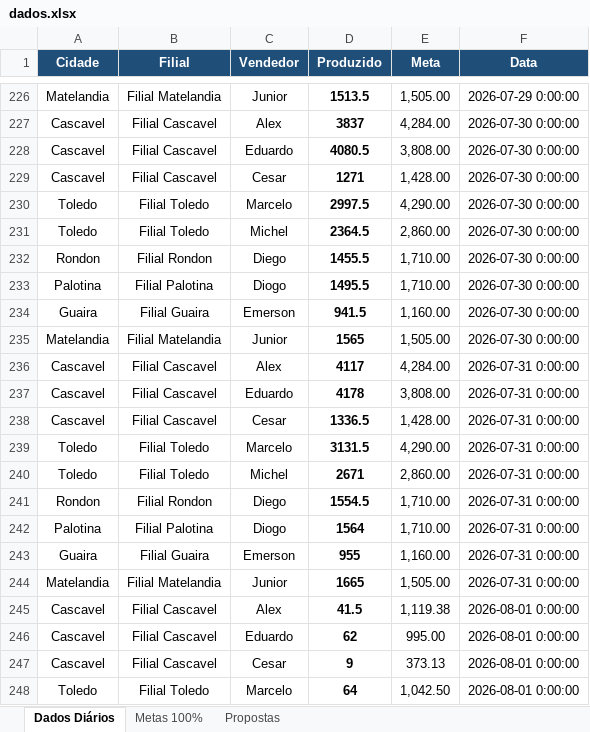
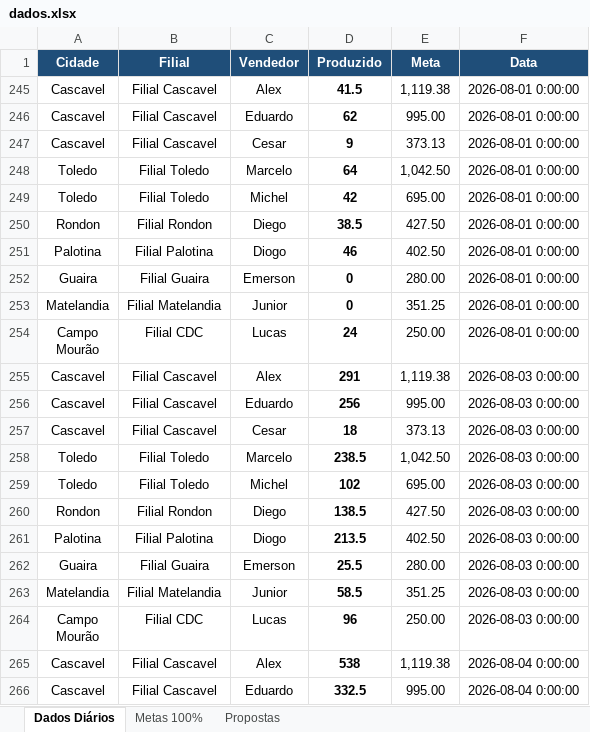
Before and after one commit to AlessandroConcresuper/DASHBOARD-METAS-PROPOSTAS02, an Excel workbook: dados.xlsx, sheet Dados Diários, drawn as a sheet; only a part is shown, gaps mark what is left out; the shorter side is filled out with more unchanged rows; values as stored, in another font and other column widths than the file's, no borders; the diff covers the shown part only; the diff names each change by its address in the sheet, - before the commit and + after, or states it on an @@ line.

Commit message:
Add files via upload

```diff
--- a/dados.xlsx (sheet Dados Diários)
+++ b/dados.xlsx (sheet Dados Diários)
@@ row 226 hidden: Matelandia | Filial Matelandia | Junior | 1513.5 | 1,505.00 | 2026-07-29 0:00:00 @@
@@ row 227 hidden: Cascavel | Filial Cascavel | Alex | 3837 | 4,284.00 | 2026-07-30 0:00:00 @@
@@ row 228 hidden: Cascavel | Filial Cascavel | Eduardo | 4080.5 | 3,808.00 | 2026-07-30 0:00:00 @@
@@ row 229 hidden: Cascavel | Filial Cascavel | Cesar | 1271 | 1,428.00 | 2026-07-30 0:00:00 @@
@@ row 230 hidden: Toledo | Filial Toledo | Marcelo | 2997.5 | 4,290.00 | 2026-07-30 0:00:00 @@
@@ row 231 hidden: Toledo | Filial Toledo | Michel | 2364.5 | 2,860.00 | 2026-07-30 0:00:00 @@
@@ row 232 hidden: Rondon | Filial Rondon | Diego | 1455.5 | 1,710.00 | 2026-07-30 0:00:00 @@
@@ row 233 hidden: Palotina | Filial Palotina | Diogo | 1495.5 | 1,710.00 | 2026-07-30 0:00:00 @@
@@ row 234 hidden: Guaira | Filial Guaira | Emerson | 941.5 | 1,160.00 | 2026-07-30 0:00:00 @@
@@ row 235 hidden: Matelandia | Filial Matelandia | Junior | 1565 | 1,505.00 | 2026-07-30 0:00:00 @@
@@ row 236 hidden: Cascavel | Filial Cascavel | Alex | 4117 | 4,284.00 | 2026-07-31 0:00:00 @@
@@ row 237 hidden: Cascavel | Filial Cascavel | Eduardo | 4178 | 3,808.00 | 2026-07-31 0:00:00 @@
@@ row 238 hidden: Cascavel | Filial Cascavel | Cesar | 1336.5 | 1,428.00 | 2026-07-31 0:00:00 @@
@@ row 239 hidden: Toledo | Filial Toledo | Marcelo | 3131.5 | 4,290.00 | 2026-07-31 0:00:00 @@
@@ row 240 hidden: Toledo | Filial Toledo | Michel | 2671 | 2,860.00 | 2026-07-31 0:00:00 @@
@@ row 241 hidden: Rondon | Filial Rondon | Diego | 1554.5 | 1,710.00 | 2026-07-31 0:00:00 @@
@@ row 242 hidden: Palotina | Filial Palotina | Diogo | 1564 | 1,710.00 | 2026-07-31 0:00:00 @@
@@ row 243 hidden: Guaira | Filial Guaira | Emerson | 955 | 1,160.00 | 2026-07-31 0:00:00 @@
@@ row 244 hidden: Matelandia | Filial Matelandia | Junior | 1665 | 1,505.00 | 2026-07-31 0:00:00 @@
```
Also changed, not shown: 224 hidden or unhidden rows and 10 edited cells elsewhere in this sheet, sheet Propostas, hidden cells.
